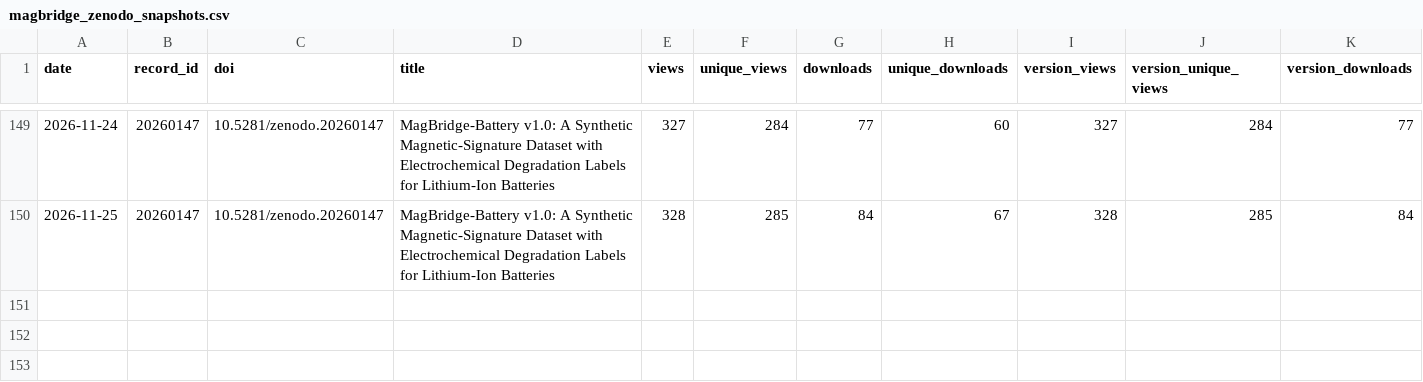
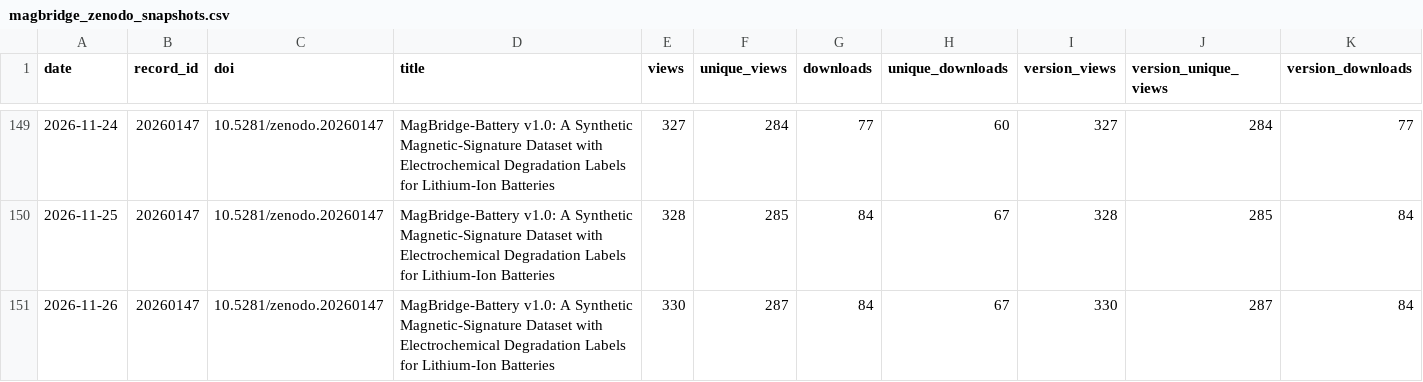
Before and after one commit to SakthiGs/MagBridge-Metrics, a CSV file: data/magbridge_zenodo_snapshots.csv, drawn as a sheet; only a part is shown, gaps mark what is left out; rows hold the shown columns only; the diff names each change by its address in the sheet, - before the commit and + after, or states it on an @@ line.

```diff
--- a/data/magbridge_zenodo_snapshots.csv
+++ b/data/magbridge_zenodo_snapshots.csv
+row 151: 2026-11-26 | 20260147 | 10.5281/zenodo.20260147 | MagBridge-Battery v1.0: A Synthetic Magnetic-Signature Dataset with Electrochemical Degradation Labels for Lithium-Ion Batteries | 330 | 287 | 84 | 67 | 330 | 287 | 84
```
Also changed, not shown: data/magbridge_zenodo_daily.csv.
